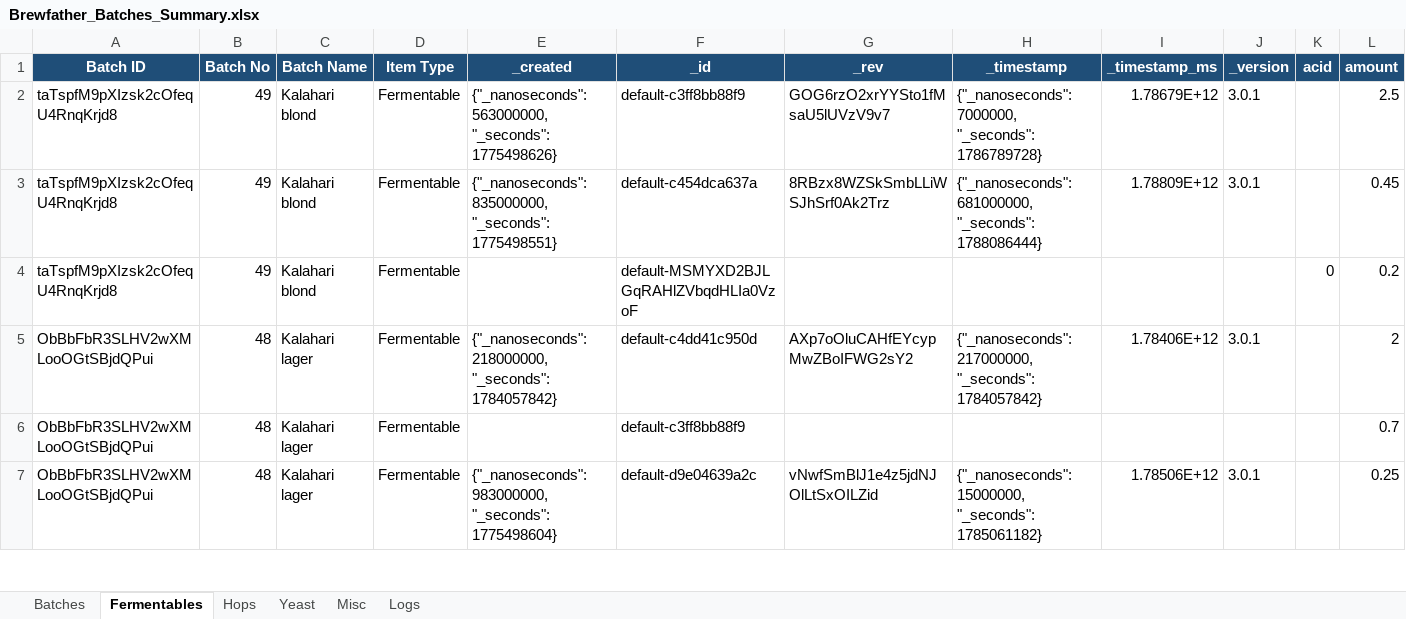
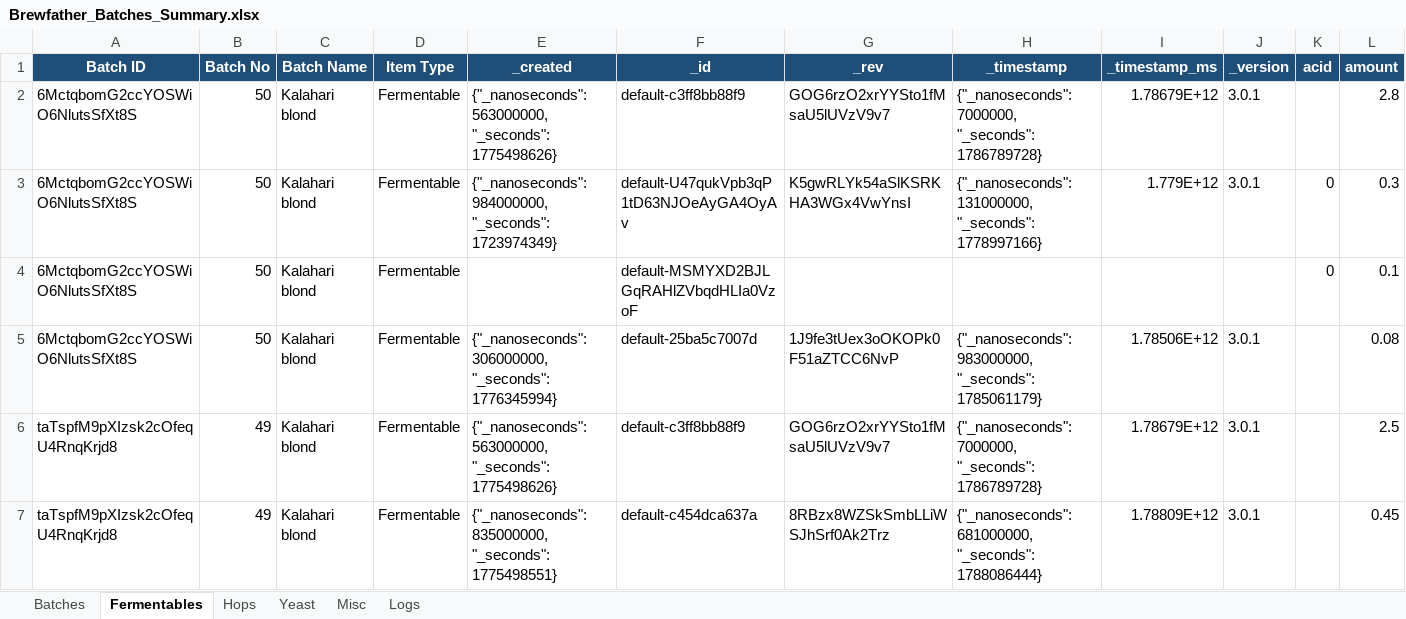
Before and after one commit to Ernstfg/brewfather-master, an Excel workbook: exports/Brewfather_Batches_Summary.xlsx, sheet Fermentables, drawn as a sheet; only a part is shown; the shorter side is filled out with more unchanged rows; values as stored, in another font and other column widths than the file's, no borders; rows hold the shown columns only; the diff names each change by its address in the sheet, - before the commit and + after, or states it on an @@ line.

```diff
--- a/exports/Brewfather_Batches_Summary.xlsx (sheet Fermentables)
+++ b/exports/Brewfather_Batches_Summary.xlsx (sheet Fermentables)
+row 2: 6MctqbomG2ccYOSWiO6NlutsSfXt8S | 50 | Kalahari blond | Fermentable | {"_nanoseconds": 563000000, "_seconds": 1775498626} | default-c3ff8bb88f9 | GOG6rzO2xrYYSto1fMsaU5lUVzV9v7 | {"_nanoseconds": 7000000, "_seconds": 1786789728} | 1.78679E+12 | 3.0.1 |  | 2.8
+row 3: 6MctqbomG2ccYOSWiO6NlutsSfXt8S | 50 | Kalahari blond | Fermentable | {"_nanoseconds": 984000000, "_seconds": 1723974349} | default-U47qukVpb3qP1tD63NJOeAyGA4OyAv | K5gwRLYk54aSlKSRKHA3WGx4VwYnsI | {"_nanoseconds": 131000000, "_seconds": 1778997166} | 1.779E+12 | 3.0.1 | 0 | 0.3
+row 4: 6MctqbomG2ccYOSWiO6NlutsSfXt8S | 50 | Kalahari blond | Fermentable |  | default-MSMYXD2BJLGqRAHlZVbqdHLIa0VzoF |  |  |  |  | 0 | 0.1
+row 5: 6MctqbomG2ccYOSWiO6NlutsSfXt8S | 50 | Kalahari blond | Fermentable | {"_nanoseconds": 306000000, "_seconds": 1776345994} | default-25ba5c7007d | 1J9fe3tUex3oOKOPk0F51aZTCC6NvP | {"_nanoseconds": 983000000, "_seconds": 1785061179} | 1.78506E+12 | 3.0.1 |  | 0.08
```
Also changed, not shown: sheet Misc, sheet Hops, sheet Batches, sheet Yeast, sheet Logs, exports/Brewfather_Recipes_Summary.xlsx, 9 other files.
